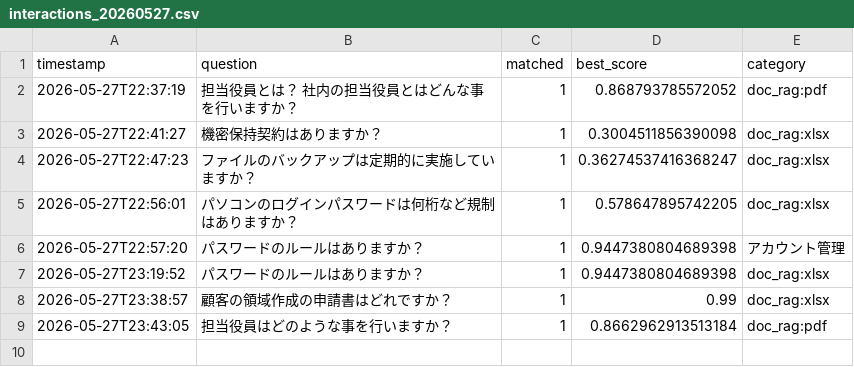
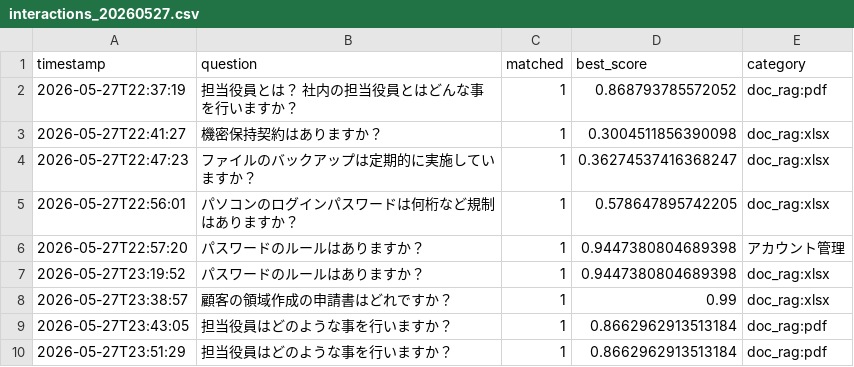
Before and after one commit to Hisa888/helpdesk_ai, a CSV file: streamlit_data/tenants/demo/logs/interactions_20260527.csv, drawn as a sheet.

Commit message:
Update log: tenants/demo/logs/interactions_20260527.csv

```diff
--- a/streamlit_data/tenants/demo/logs/interactions_20260527.csv
+++ b/streamlit_data/tenants/demo/logs/interactions_20260527.csv
@@ -9 +9,2 @@ timestamp,question,matched,best_score,category
 2026-05-27T23:43:05,担当役員はどのような事を行いますか？,1,0.8662962913513184,doc_rag:pdf
+2026-05-27T23:51:29,担当役員はどのような事を行いますか？,1,0.8662962913513184,doc_rag:pdf
```
